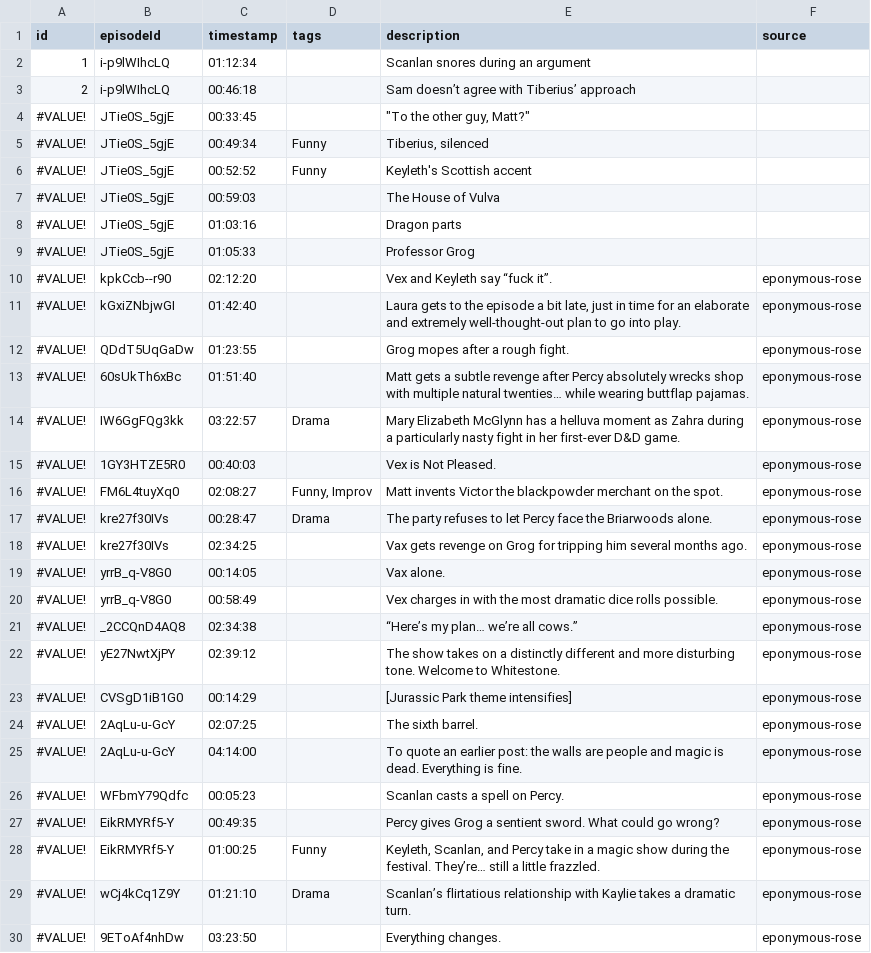
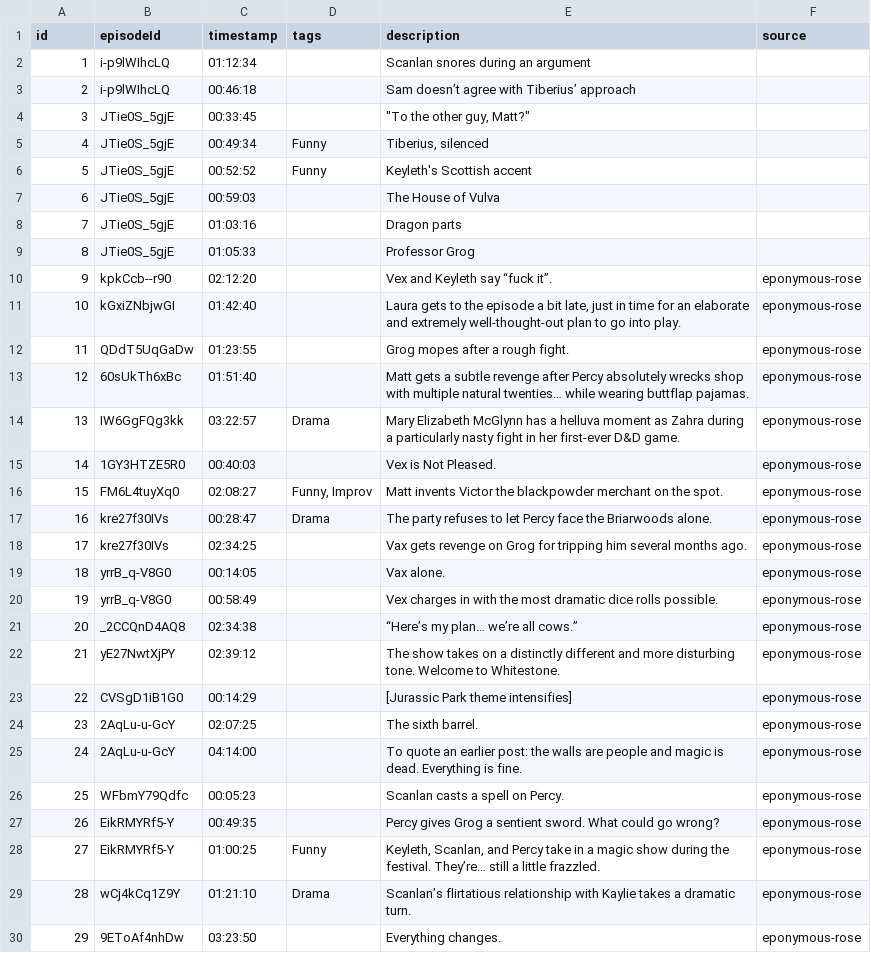
Before and after one commit to petertrotman/critrolemoments, a CSV file: data/moments.csv, drawn as a sheet; only a part is shown; the diff covers the shown part only.

Commit message:
Emergency fix corrupted data

```diff
--- a/data/moments.csv
+++ b/data/moments.csv
@@ -3,28 +3,28 @@ id,episodeId,timestamp,tags,description,source
 2,i-p9lWIhcLQ,00:46:18,,Sam doesn’t agree with Tiberius’ approach,
-#VALUE!,JTie0S_5gjE,00:33:45,,"""To the other guy, Matt?""",
-#VALUE!,JTie0S_5gjE,00:49:34,Funny,"Tiberius, silenced",
-#VALUE!,JTie0S_5gjE,00:52:52,Funny,Keyleth's Scottish accent,
-#VALUE!,JTie0S_5gjE,00:59:03,,The House of Vulva,
-#VALUE!,JTie0S_5gjE,01:03:16,,Dragon parts,
-#VALUE!,JTie0S_5gjE,01:05:33,,Professor Grog,
-#VALUE!,kpkCcb--r90,02:12:20,,Vex and Keyleth say “fuck it”.,eponymous-rose
-#VALUE!,kGxiZNbjwGI,01:42:40,,"Laura gets to the episode a bit late, just in time for an elaborate and extremely well-thought-out plan to go into play.",eponymous-rose
-#VALUE!,QDdT5UqGaDw,01:23:55,,Grog mopes after a rough fight.,eponymous-rose
-#VALUE!,60sUkTh6xBc,01:51:40,,Matt gets a subtle revenge after Percy absolutely wrecks shop with multiple natural twenties… while wearing buttflap pajamas.,eponymous-rose
-#VALUE!,IW6GgFQg3kk,03:22:57,Drama,Mary Elizabeth McGlynn has a helluva moment as Zahra during a particularly nasty fight in her first-ever D&D game.,eponymous-rose
-#VALUE!,1GY3HTZE5R0,00:40:03,,Vex is Not Pleased.,eponymous-rose
-#VALUE!,FM6L4tuyXq0,02:08:27,"Funny, Improv",Matt invents Victor the blackpowder merchant on the spot.,eponymous-rose
-#VALUE!,kre27f30IVs,00:28:47,Drama,The party refuses to let Percy face the Briarwoods alone.,eponymous-rose
-#VALUE!,kre27f30IVs,02:34:25,,Vax gets revenge on Grog for tripping him several months ago.,eponymous-rose
-#VALUE!,yrrB_q-V8G0,00:14:05,,Vax alone.,eponymous-rose
-#VALUE!,yrrB_q-V8G0,00:58:49,,Vex charges in with the most dramatic dice rolls possible.,eponymous-rose
-#VALUE!,_2CCQnD4AQ8,02:34:38,,“Here’s my plan… we’re all cows.”,eponymous-rose
-#VALUE!,yE27NwtXjPY,02:39:12,,The show takes on a distinctly different and more disturbing tone. Welcome to Whitestone.,eponymous-rose
-#VALUE!,CVSgD1iB1G0,00:14:29,,[Jurassic Park theme intensifies],eponymous-rose
-#VALUE!,2AqLu-u-GcY,02:07:25,,The sixth barrel.,eponymous-rose
-#VALUE!,2AqLu-u-GcY,04:14:00,,To quote an earlier post: the walls are people and magic is dead. Everything is fine.,eponymous-rose
-#VALUE!,WFbmY79Qdfc,00:05:23,,Scanlan casts a spell on Percy.,eponymous-rose
-#VALUE!,EikRMYRf5-Y,00:49:35,,Percy gives Grog a sentient sword. What could go wrong?,eponymous-rose
-#VALUE!,EikRMYRf5-Y,01:00:25,Funny,"Keyleth, Scanlan, and Percy take in a magic show during the festival. They’re… still a little frazzled.",eponymous-rose
-#VALUE!,wCj4kCq1Z9Y,01:21:10,Drama,Scanlan’s flirtatious relationship with Kaylie takes a dramatic turn.,eponymous-rose
-#VALUE!,9EToAf4nhDw,03:23:50,,Everything changes.,eponymous-rose
+3,JTie0S_5gjE,00:33:45,,"""To the other guy, Matt?""",
+4,JTie0S_5gjE,00:49:34,Funny,"Tiberius, silenced",
+5,JTie0S_5gjE,00:52:52,Funny,Keyleth's Scottish accent,
+6,JTie0S_5gjE,00:59:03,,The House of Vulva,
+7,JTie0S_5gjE,01:03:16,,Dragon parts,
+8,JTie0S_5gjE,01:05:33,,Professor Grog,
+9,kpkCcb--r90,02:12:20,,Vex and Keyleth say “fuck it”.,eponymous-rose
+10,kGxiZNbjwGI,01:42:40,,"Laura gets to the episode a bit late, just in time for an elaborate and extremely well-thought-out plan to go into play.",eponymous-rose
+11,QDdT5UqGaDw,01:23:55,,Grog mopes after a rough fight.,eponymous-rose
+12,60sUkTh6xBc,01:51:40,,Matt gets a subtle revenge after Percy absolutely wrecks shop with multiple natural twenties… while wearing buttflap pajamas.,eponymous-rose
+13,IW6GgFQg3kk,03:22:57,Drama,Mary Elizabeth McGlynn has a helluva moment as Zahra during a particularly nasty fight in her first-ever D&D game.,eponymous-rose
+14,1GY3HTZE5R0,00:40:03,,Vex is Not Pleased.,eponymous-rose
+15,FM6L4tuyXq0,02:08:27,"Funny, Improv",Matt invents Victor the blackpowder merchant on the spot.,eponymous-rose
+16,kre27f30IVs,00:28:47,Drama,The party refuses to let Percy face the Briarwoods alone.,eponymous-rose
+17,kre27f30IVs,02:34:25,,Vax gets revenge on Grog for tripping him several months ago.,eponymous-rose
+18,yrrB_q-V8G0,00:14:05,,Vax alone.,eponymous-rose
+19,yrrB_q-V8G0,00:58:49,,Vex charges in with the most dramatic dice rolls possible.,eponymous-rose
+20,_2CCQnD4AQ8,02:34:38,,“Here’s my plan… we’re all cows.”,eponymous-rose
+21,yE27NwtXjPY,02:39:12,,The show takes on a distinctly different and more disturbing tone. Welcome to Whitestone.,eponymous-rose
+22,CVSgD1iB1G0,00:14:29,,[Jurassic Park theme intensifies],eponymous-rose
+23,2AqLu-u-GcY,02:07:25,,The sixth barrel.,eponymous-rose
+24,2AqLu-u-GcY,04:14:00,,To quote an earlier post: the walls are people and magic is dead. Everything is fine.,eponymous-rose
+25,WFbmY79Qdfc,00:05:23,,Scanlan casts a spell on Percy.,eponymous-rose
+26,EikRMYRf5-Y,00:49:35,,Percy gives Grog a sentient sword. What could go wrong?,eponymous-rose
+27,EikRMYRf5-Y,01:00:25,Funny,"Keyleth, Scanlan, and Percy take in a magic show during the festival. They’re… still a little frazzled.",eponymous-rose
+28,wCj4kCq1Z9Y,01:21:10,Drama,Scanlan’s flirtatious relationship with Kaylie takes a dramatic turn.,eponymous-rose
+29,9EToAf4nhDw,03:23:50,,Everything changes.,eponymous-rose
```
Also changed, not shown: 47 edited cells elsewhere in this file, 2 other files.
